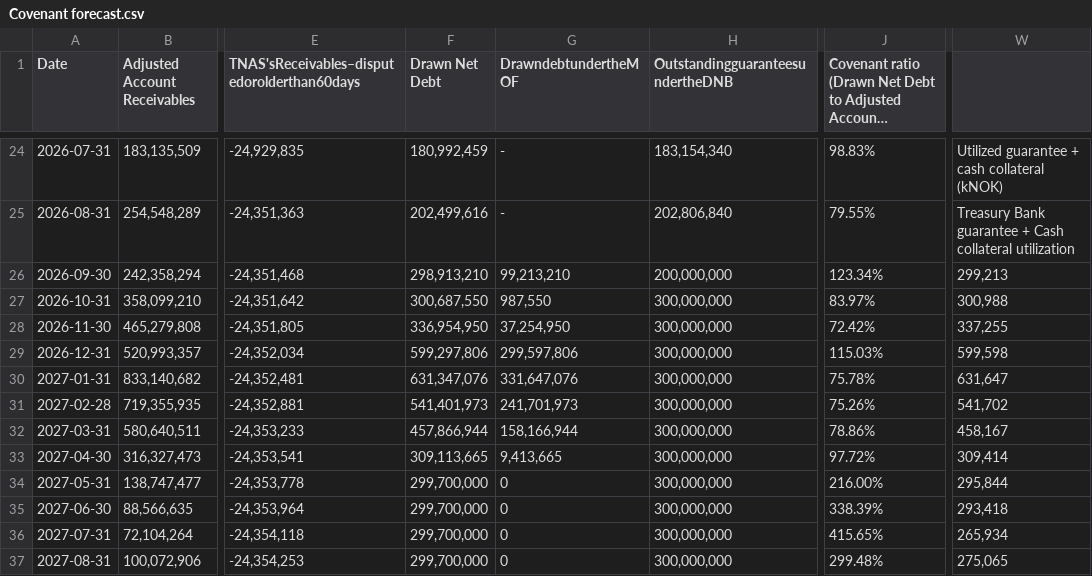
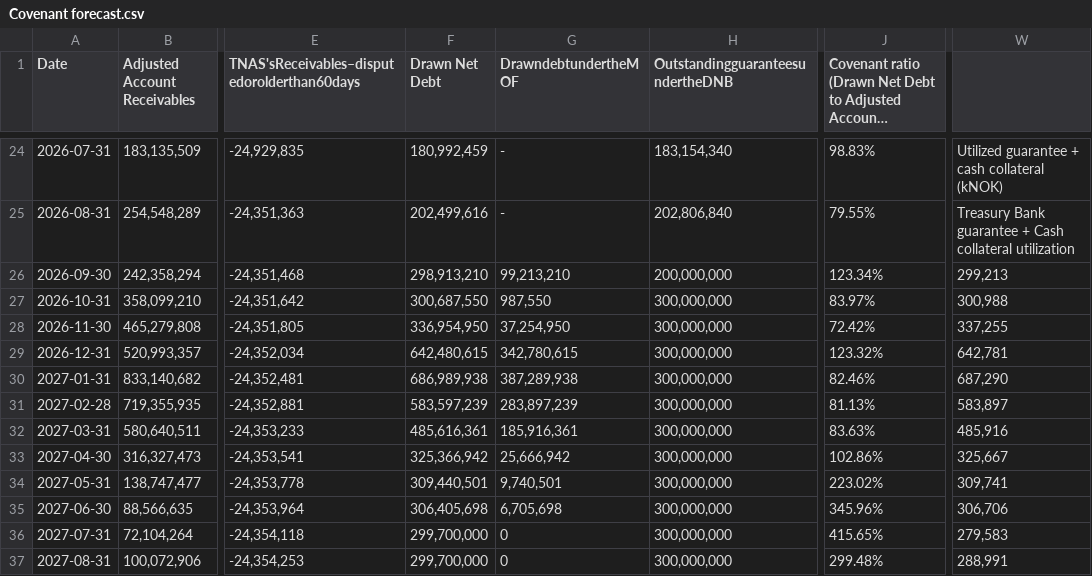
Before and after one commit to nancy908/Treasury-collateral-dashboard, a CSV file: Covenant forecast.csv, drawn as a sheet; only a part is shown, gaps mark what is left out; long unchanged cells end in …; the diff covers the shown part only; the diff names each change by its address in the sheet, - before the commit and + after, or states it on an @@ line.

Commit message:
Auto-sync dashboard and data: 2026-11-05 12:40

```diff
--- a/Covenant forecast.csv
+++ b/Covenant forecast.csv
-F29 (Drawn Net Debt): 599,297,806
+F29 (Drawn Net Debt): 642,480,615
-G29 (DrawndebtundertheMOF): 299,597,806
+G29 (DrawndebtundertheMOF): 342,780,615
-J29: 115.03%
+J29: 123.32%
-W29: 599,598
+W29: 642,781
-F30 (Drawn Net Debt): 631,347,076
+F30 (Drawn Net Debt): 686,989,938
-G30 (DrawndebtundertheMOF): 331,647,076
+G30 (DrawndebtundertheMOF): 387,289,938
-J30: 75.78%
+J30: 82.46%
-W30: 631,647
+W30: 687,290
-F31 (Drawn Net Debt): 541,401,973
+F31 (Drawn Net Debt): 583,597,239
-G31 (DrawndebtundertheMOF): 241,701,973
+G31 (DrawndebtundertheMOF): 283,897,239
-J31: 75.26%
+J31: 81.13%
-W31: 541,702
+W31: 583,897
-F32 (Drawn Net Debt): 457,866,944
+F32 (Drawn Net Debt): 485,616,361
-G32 (DrawndebtundertheMOF): 158,166,944
+G32 (DrawndebtundertheMOF): 185,916,361
-J32: 78.86%
+J32: 83.63%
-W32: 458,167
+W32: 485,916
-F33 (Drawn Net Debt): 309,113,665
+F33 (Drawn Net Debt): 325,366,942
-G33 (DrawndebtundertheMOF): 9,413,665
+G33 (DrawndebtundertheMOF): 25,666,942
-J33: 97.72%
+J33: 102.86%
-W33: 309,414
+W33: 325,667
-F34 (Drawn Net Debt): 299,700,000
+F34 (Drawn Net Debt): 309,440,501
-G34 (DrawndebtundertheMOF): 0
+G34 (DrawndebtundertheMOF): 9,740,501
-J34: 216.00%
+J34: 223.02%
-W34: 295,844
+W34: 309,741
-F35 (Drawn Net Debt): 299,700,000
+F35 (Drawn Net Debt): 306,405,698
-G35 (DrawndebtundertheMOF): 0
+G35 (DrawndebtundertheMOF): 6,705,698
-J35: 338.39%
+J35: 345.96%
-W35: 293,418
+W35: 306,706
-W36: 265,934
+W36: 279,583
-W37: 275,065
+W37: 288,991
```
Also changed, not shown: 16 edited cells elsewhere in this file, CFF FP&A.csv, Collateral calculator 2 - Summary.csv, 4 other files.
